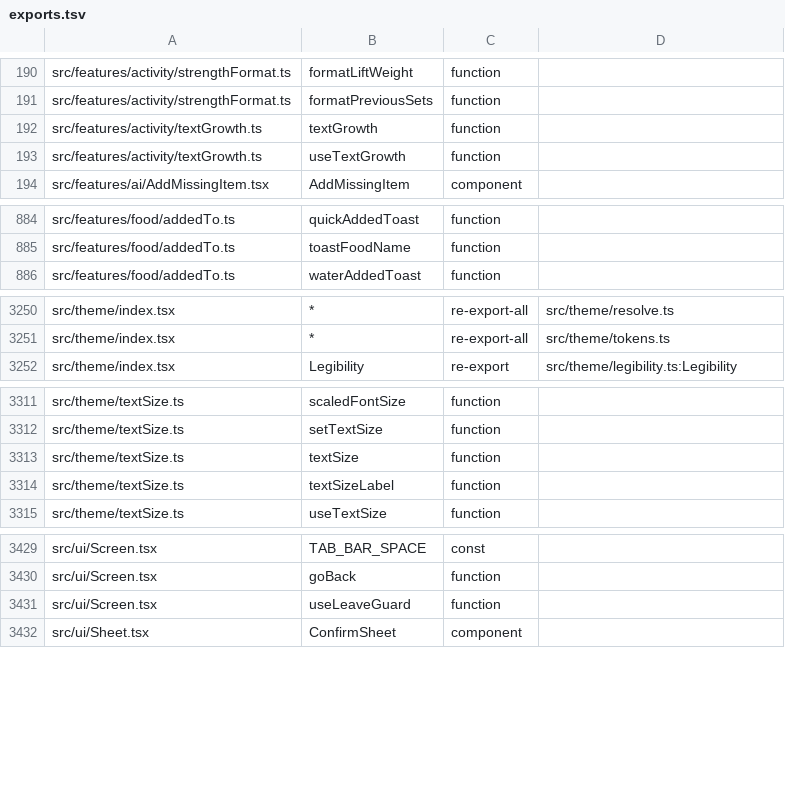
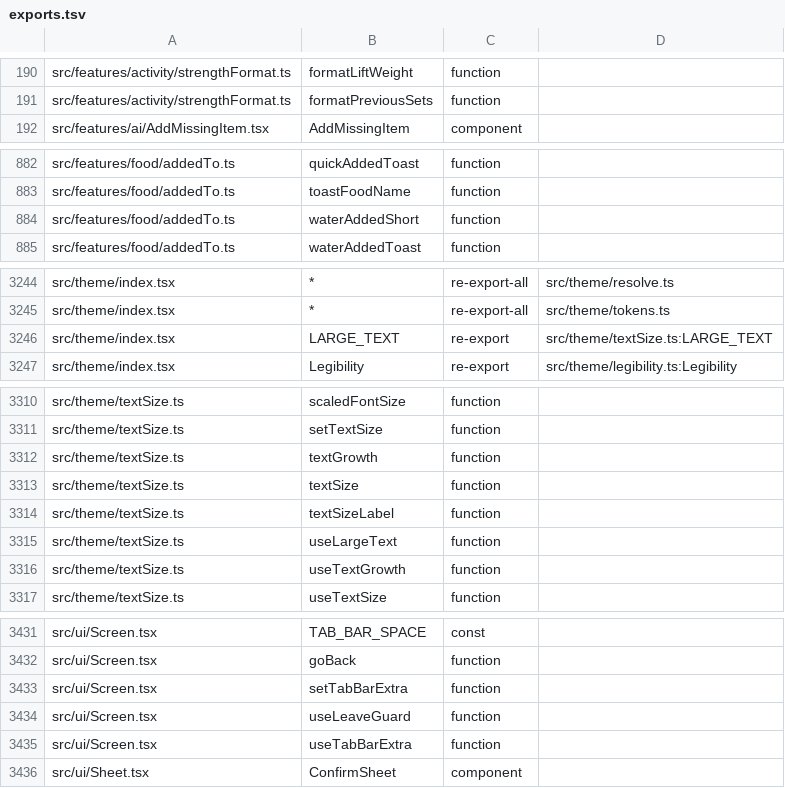
Before and after one commit to peleg2312/HealthCal, a TSV file: docs/code-map/exports.tsv, drawn as a sheet; only a part is shown, gaps mark what is left out; the diff covers the shown part only.

```diff
--- a/docs/code-map/exports.tsv
+++ b/docs/code-map/exports.tsv
@@ -191,4 +191,2 @@ src/features/activity/strengthFormat.ts	formatLiftWeight	function
 src/features/activity/strengthFormat.ts	formatPreviousSets	function
-src/features/activity/textGrowth.ts	textGrowth	function
-src/features/activity/textGrowth.ts	useTextGrowth	function
 src/features/ai/AddMissingItem.tsx	AddMissingItem	component
@@ -885,2 +883,3 @@ src/features/food/addedTo.ts	quickAddedToast	function
 src/features/food/addedTo.ts	toastFoodName	function
+src/features/food/addedTo.ts	waterAddedShort	function
 src/features/food/addedTo.ts	waterAddedToast	function
@@ -3251,2 +3245,3 @@ src/theme/index.tsx	*	re-export-all	src/theme/resolve.ts
 src/theme/index.tsx	*	re-export-all	src/theme/tokens.ts
+src/theme/index.tsx	LARGE_TEXT	re-export	src/theme/textSize.ts:LARGE_TEXT
 src/theme/index.tsx	Legibility	re-export	src/theme/legibility.ts:Legibility
@@ -3312,4 +3311,7 @@ src/theme/textSize.ts	scaledFontSize	function
 src/theme/textSize.ts	setTextSize	function
+src/theme/textSize.ts	textGrowth	function
 src/theme/textSize.ts	textSize	function
 src/theme/textSize.ts	textSizeLabel	function
+src/theme/textSize.ts	useLargeText	function
+src/theme/textSize.ts	useTextGrowth	function
 src/theme/textSize.ts	useTextSize	function
@@ -3430,3 +3432,5 @@ src/ui/Screen.tsx	TAB_BAR_SPACE	const
 src/ui/Screen.tsx	goBack	function
+src/ui/Screen.tsx	setTabBarExtra	function
 src/ui/Screen.tsx	useLeaveGuard	function
+src/ui/Screen.tsx	useTabBarExtra	function
 src/ui/Sheet.tsx	ConfirmSheet	component
```
Also changed, not shown: 9 added rows and 6 removed rows elsewhere in this file, docs/code-map/imports.tsv, docs/code-map/uses.tsv, 12 other files.
